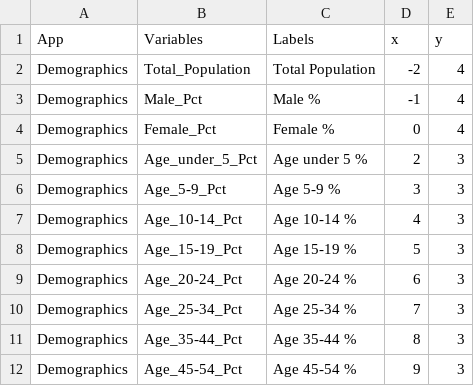
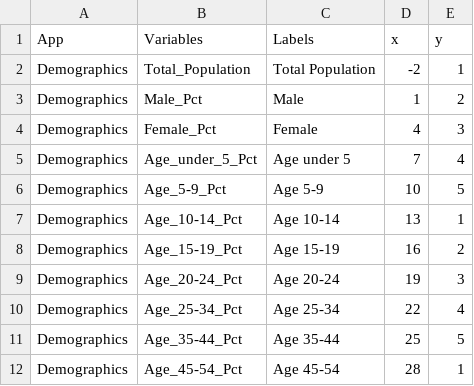
Before and after one commit to sEigmA/SEIGMA, a CSV file: unified/topics.csv, drawn as a sheet; only a part is shown; the diff covers the shown part only.

Commit message:
PV and unified commit

```diff
--- a/unified/topics.csv
+++ b/unified/topics.csv
@@ -1,12 +1,12 @@
 "App","Variables","Labels","x","y"
-"Demographics","Total_Population","Total Population",-2,4
-"Demographics","Male_Pct","Male %",-1,4
-"Demographics","Female_Pct","Female %",0,4
-"Demographics","Age_under_5_Pct","Age under 5 %",2,3
-"Demographics","Age_5-9_Pct","Age 5-9 %",3,3
-"Demographics","Age_10-14_Pct","Age 10-14 %",4,3
-"Demographics","Age_15-19_Pct","Age 15-19 %",5,3
-"Demographics","Age_20-24_Pct","Age 20-24 %",6,3
-"Demographics","Age_25-34_Pct","Age 25-34 %",7,3
-"Demographics","Age_35-44_Pct","Age 35-44 %",8,3
-"Demographics","Age_45-54_Pct","Age 45-54 %",9,3
+"Demographics","Total_Population","Total Population",-2,1
+"Demographics","Male_Pct","Male ",1,2
+"Demographics","Female_Pct","Female ",4,3
+"Demographics","Age_under_5_Pct","Age under 5 ",7,4
+"Demographics","Age_5-9_Pct","Age 5-9 ",10,5
+"Demographics","Age_10-14_Pct","Age 10-14 ",13,1
+"Demographics","Age_15-19_Pct","Age 15-19 ",16,2
+"Demographics","Age_20-24_Pct","Age 20-24 ",19,3
+"Demographics","Age_25-34_Pct","Age 25-34 ",22,4
+"Demographics","Age_35-44_Pct","Age 35-44 ",25,5
+"Demographics","Age_45-54_Pct","Age 45-54 ",28,1
```
Also changed, not shown: 53 edited cells elsewhere in this file, 45 other files.
